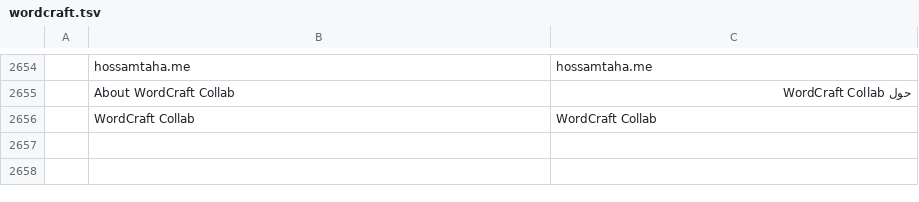
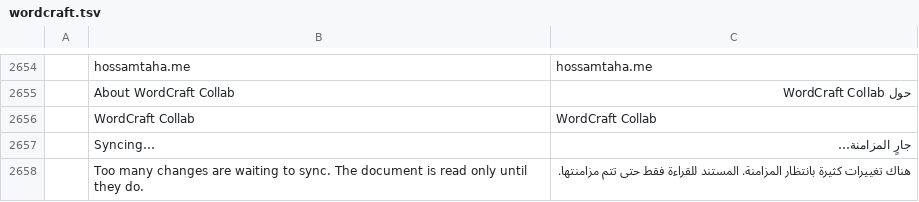
Before and after one commit to hossamTahaHussein/wordcraft-collab, a TSV file: i18n/locales/ar/wordcraft.tsv, drawn as a sheet; only a part is shown, gaps mark what is left out; the diff names each change by its address in the sheet, - before the commit and + after, or states it on an @@ line.

Commit message:
Co-editing: read only because edits are piling up says so, instead of claiming you're offline

```diff
--- a/i18n/locales/ar/wordcraft.tsv
+++ b/i18n/locales/ar/wordcraft.tsv
+row 2657:  | Syncing… | جارٍ المزامنة…
+row 2658:  | Too many changes are waiting to sync. The document is read only until they do. | هناك تغييرات كثيرة بانتظار المزامنة. المستند للقراءة فقط حتى تتم مزامنتها.
```
Also changed, not shown: 2 other files.
